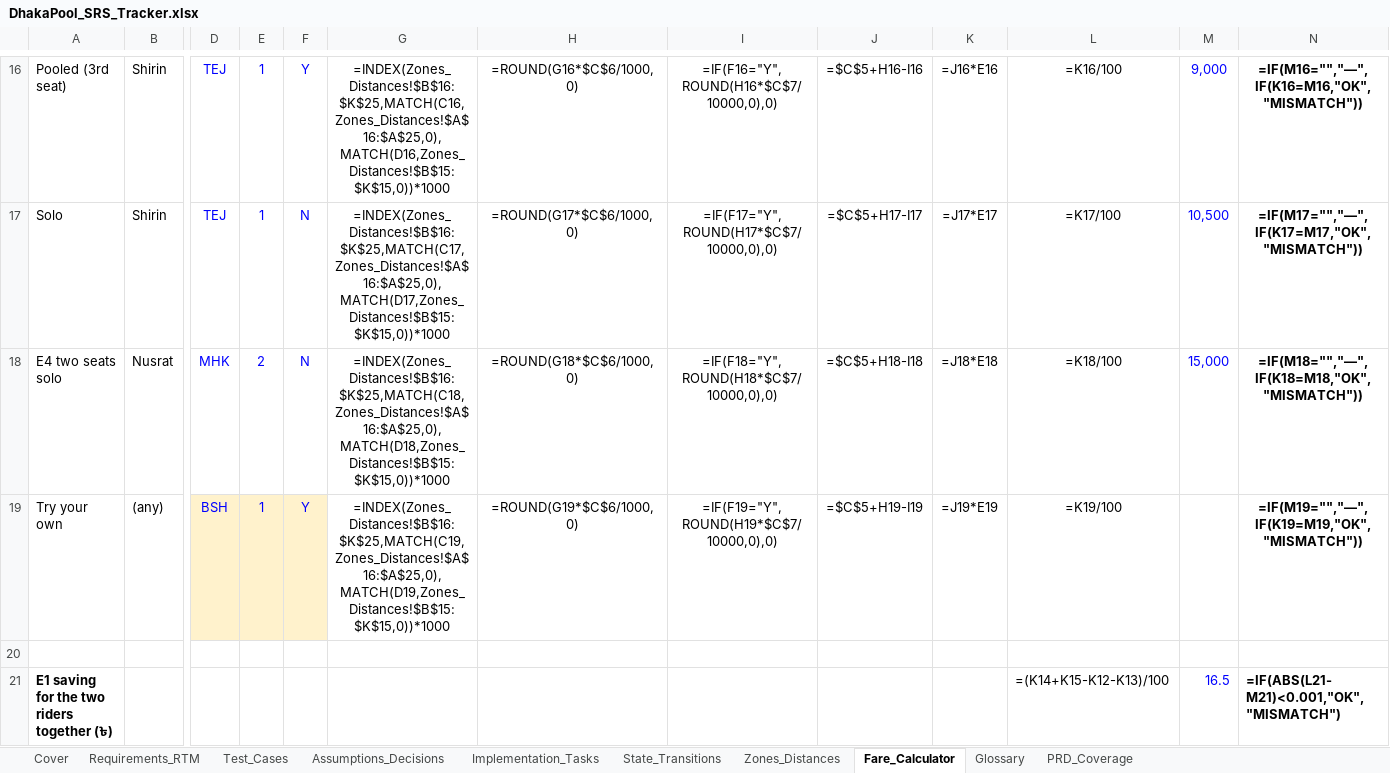
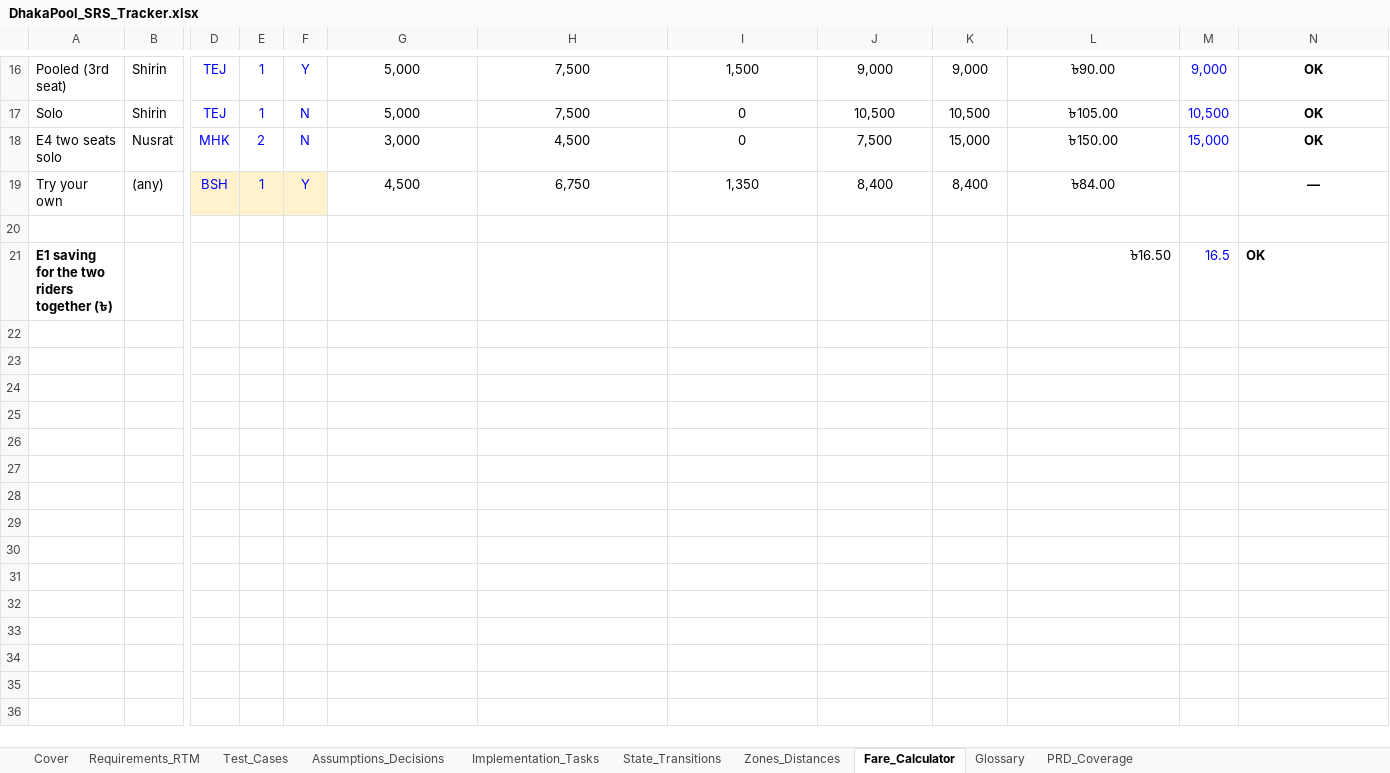
Before and after one commit to MahadiAhmed0/DhakaPool---Ride-Pooling-Shared-Fare-Platform, an Excel workbook: docs/DhakaPool_SRS_Tracker.xlsx, sheet Fare_Calculator, drawn as a sheet; only a part is shown, gaps mark what is left out; values as stored, in another font and other column widths than the file's, no borders; formulas without a stored value are shown as written; conditional formats not drawn; the diff covers the shown part only; the diff names each change by its address in the sheet, - before the commit and + after, or states it on an @@ line.

```diff
--- a/docs/DhakaPool_SRS_Tracker.xlsx (sheet Fare_Calculator)
+++ b/docs/DhakaPool_SRS_Tracker.xlsx (sheet Fare_Calculator)
-G16: =INDEX(Zones_Distances!$B$16:$K$25,MATCH(C16,Zones_Distances!$A$16:$A$25,0),MATCH(D16,Zones_Distances!$B$15:$K$15,0))*1000
+G16: 5,000
-H16: =ROUND(G16*$C$6/1000,0)
+H16: 7,500
-I16: =IF(F16="Y",ROUND(H16*$C$7/10000,0),0)
+I16: 1,500
-J16: =$C$5+H16-I16
+J16: 9,000
-K16: =J16*E16
+K16: 9,000
-L16: =K16/100
+L16: ৳90.00
-N16: =IF(M16="","—",IF(K16=M16,"OK","MISMATCH"))
+N16: OK
-G17: =INDEX(Zones_Distances!$B$16:$K$25,MATCH(C17,Zones_Distances!$A$16:$A$25,0),MATCH(D17,Zones_Distances!$B$15:$K$15,0))*1000
+G17: 5,000
-H17: =ROUND(G17*$C$6/1000,0)
+H17: 7,500
-I17: =IF(F17="Y",ROUND(H17*$C$7/10000,0),0)
+I17: 0
-J17: =$C$5+H17-I17
+J17: 10,500
-K17: =J17*E17
+K17: 10,500
-L17: =K17/100
+L17: ৳105.00
-N17: =IF(M17="","—",IF(K17=M17,"OK","MISMATCH"))
+N17: OK
-G18: =INDEX(Zones_Distances!$B$16:$K$25,MATCH(C18,Zones_Distances!$A$16:$A$25,0),MATCH(D18,Zones_Distances!$B$15:$K$15,0))*1000
+G18: 3,000
-H18: =ROUND(G18*$C$6/1000,0)
+H18: 4,500
-I18: =IF(F18="Y",ROUND(H18*$C$7/10000,0),0)
+I18: 0
-J18: =$C$5+H18-I18
+J18: 7,500
-K18: =J18*E18
+K18: 15,000
-L18: =K18/100
+L18: ৳150.00
-N18: =IF(M18="","—",IF(K18=M18,"OK","MISMATCH"))
+N18: OK
-G19: =INDEX(Zones_Distances!$B$16:$K$25,MATCH(C19,Zones_Distances!$A$16:$A$25,0),MATCH(D19,Zones_Distances!$B$15:$K$15,0))*1000
+G19: 4,500
-H19: =ROUND(G19*$C$6/1000,0)
+H19: 6,750
-I19: =IF(F19="Y",ROUND(H19*$C$7/10000,0),0)
+I19: 1,350
-J19: =$C$5+H19-I19
+J19: 8,400
-K19: =J19*E19
+K19: 8,400
-L19: =K19/100
+L19: ৳84.00
-N19: =IF(M19="","—",IF(K19=M19,"OK","MISMATCH"))
+N19: —
-L21: =(K14+K15-K12-K13)/100
+L21: ৳16.50
-N21: =IF(ABS(L21-M21)<0.001,"OK","MISMATCH")
+N21: OK
```
Also changed, not shown: 28 edited cells elsewhere in this sheet, sheet Cover, sheet PRD_Coverage, sheet Implementation_Tasks, sheet Zones_Distances, hidden cells.
